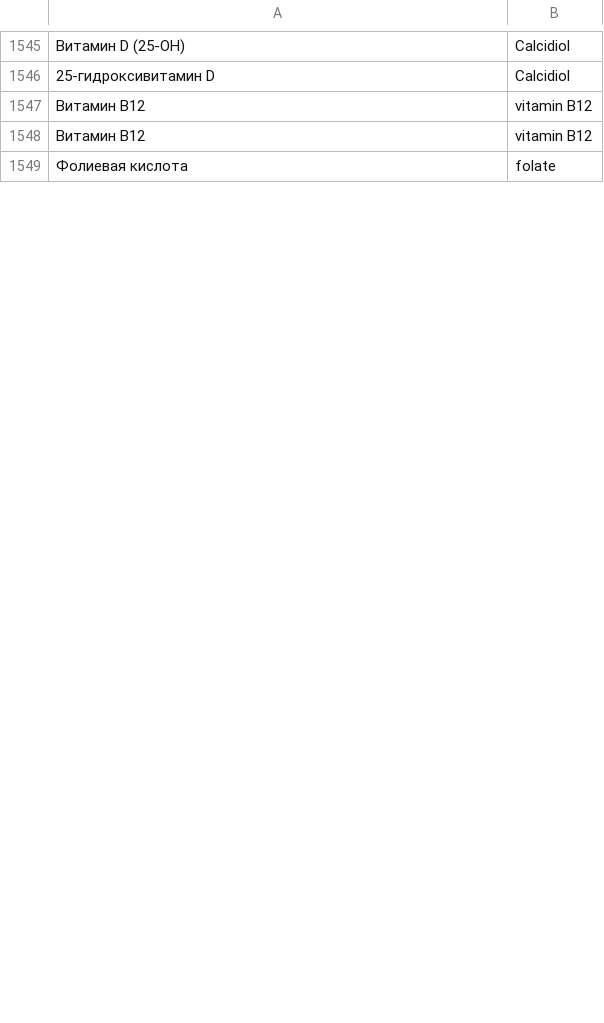
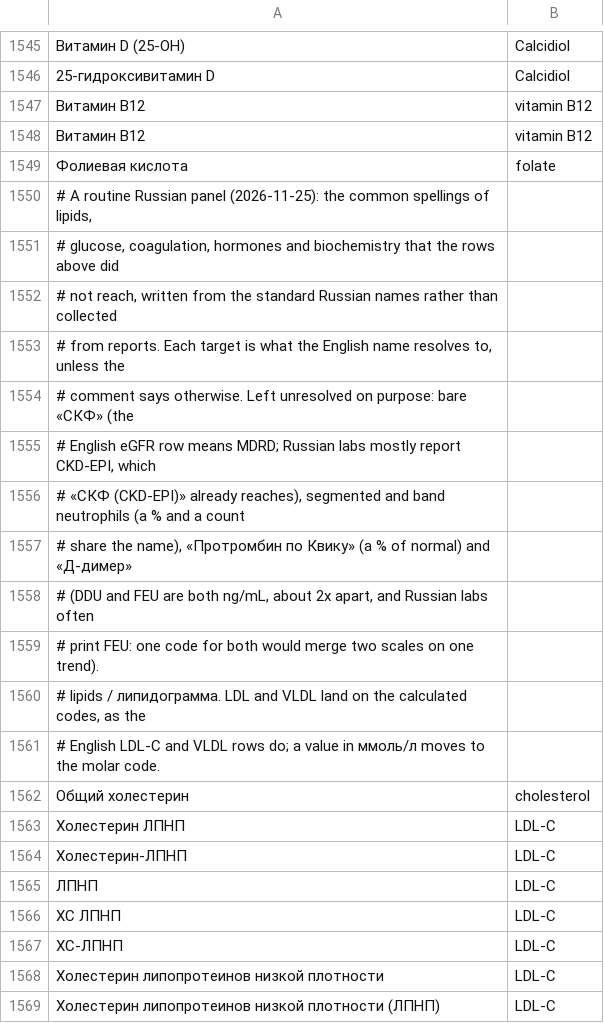
Before and after one commit to thetahealth/mirobody, a TSV file: mirobody/res/loinc/resolver_overrides.tsv, drawn as a sheet; only a part is shown, gaps mark what is left out; the diff covers the shown part only; the diff names each change by its address in the sheet, - before the commit and + after, or states it on an @@ line.

```diff
--- a/mirobody/res/loinc/resolver_overrides.tsv
+++ b/mirobody/res/loinc/resolver_overrides.tsv
+row 1550: # A routine Russian panel (2026-11-25): the common spellings of lipids,
+row 1551: # glucose, coagulation, hormones and biochemistry that the rows above did
+row 1552: # not reach, written from the standard Russian names rather than collected
+row 1553: # from reports. Each target is what the English name resolves to, unless the
+row 1554: # comment says otherwise. Left unresolved on purpose: bare «СКФ» (the
+row 1555: # English eGFR row means MDRD; Russian labs mostly report CKD-EPI, which
+row 1556: # «СКФ (CKD-EPI)» already reaches), segmented and band neutrophils (a % and a count
+row 1557: # share the name), «Протромбин по Квику» (a % of normal) and «Д-димер»
+row 1558: # (DDU and FEU are both ng/mL, about 2x apart, and Russian labs often
+row 1559: # print FEU: one code for both would merge two scales on one trend).
+row 1560: # lipids / липидограмма. LDL and VLDL land on the calculated codes, as the
+row 1561: # English LDL-C and VLDL rows do; a value in ммоль/л moves to the molar code.
+row 1562: Общий холестерин | cholesterol
+row 1563: Холестерин ЛПНП | LDL-C
+row 1564: Холестерин-ЛПНП | LDL-C
+row 1565: ЛПНП | LDL-C
+row 1566: ХС ЛПНП | LDL-C
+row 1567: ХС-ЛПНП | LDL-C
+row 1568: Холестерин липопротеинов низкой плотности | LDL-C
+row 1569: Холестерин липопротеинов низкой плотности (ЛПНП) | LDL-C
```
Also changed, not shown: 82 added rows elsewhere in this file, 10 other files.
